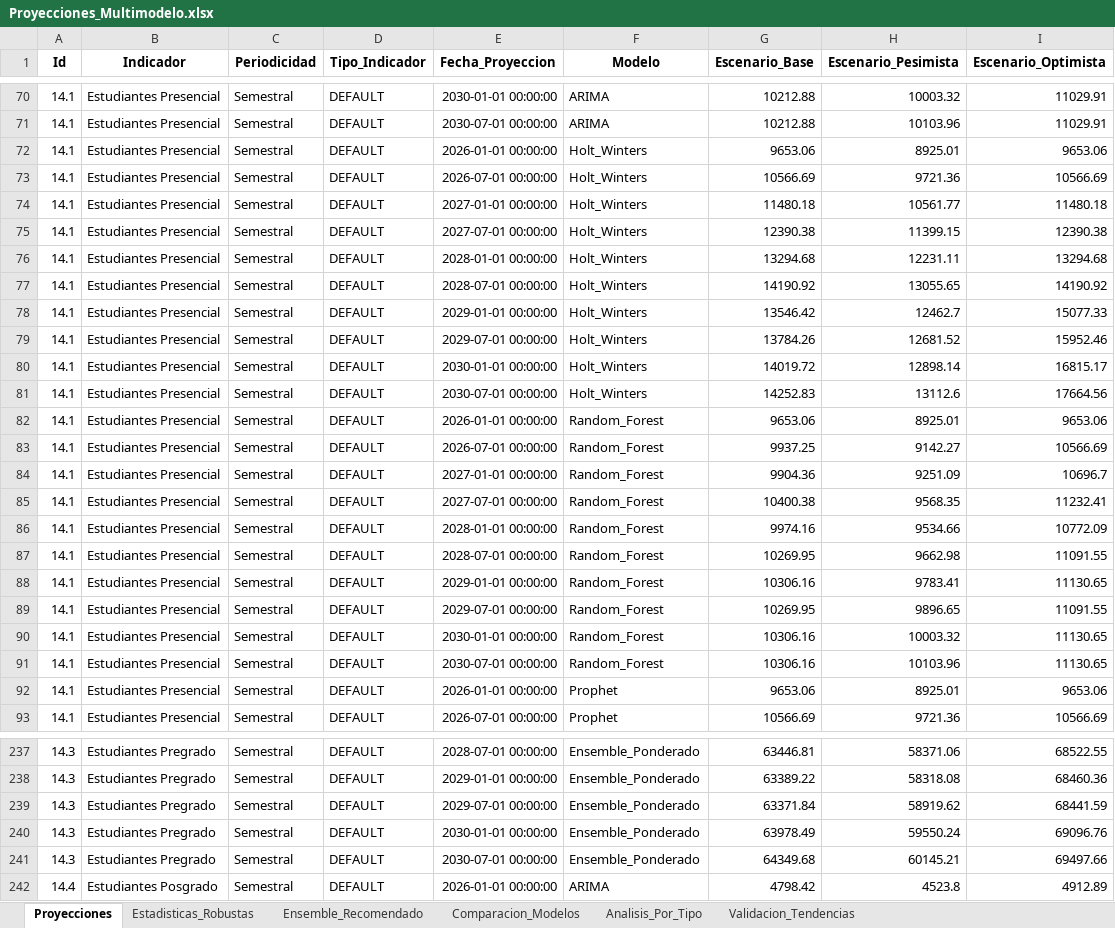
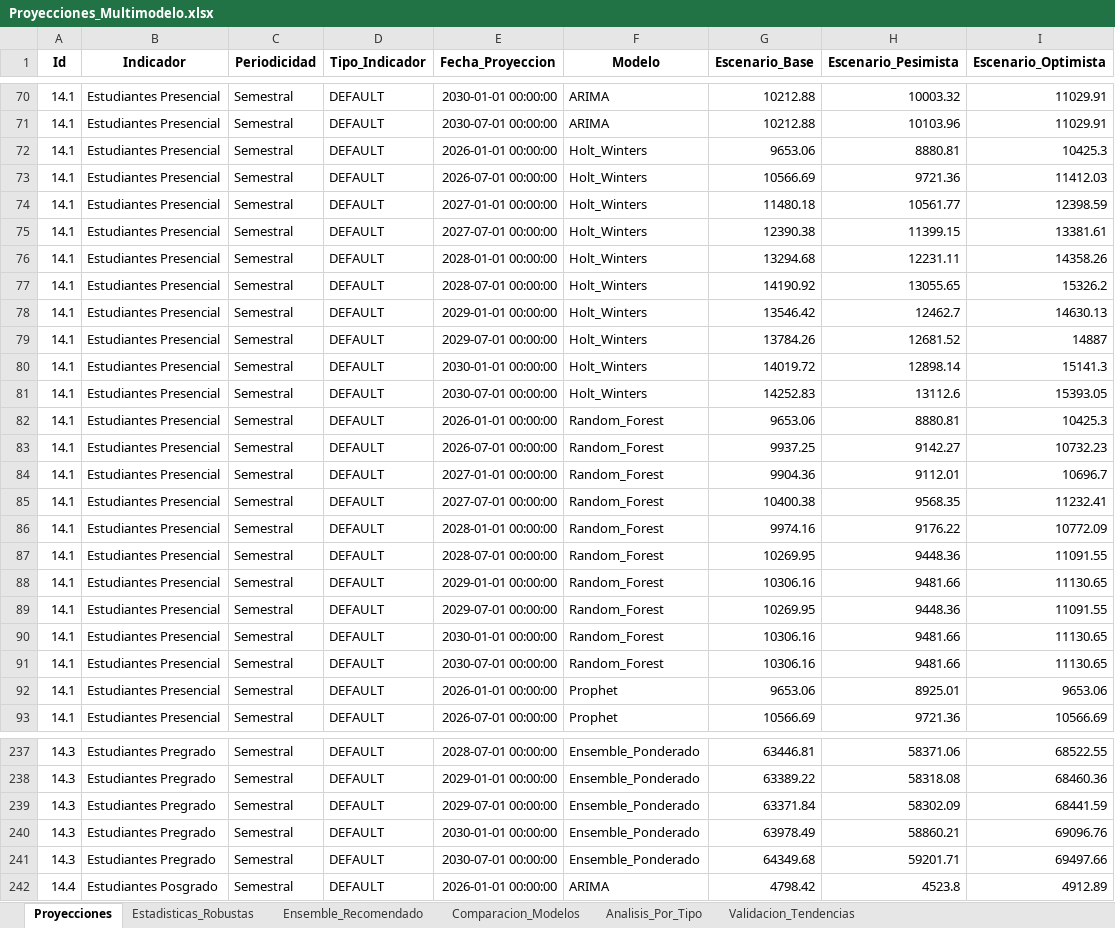
Before and after one commit to Ximena5745/Modelo_Prospectivo, an Excel workbook: Data/Proyecciones_Multimodelo.xlsx, sheet Proyecciones, drawn as a sheet; only a part is shown, gaps mark what is left out; values as stored, in another font and other column widths than the file's, no borders; the diff covers the shown part only; the diff names each change by its address in the sheet, - before the commit and + after, or states it on an @@ line.

```diff
--- a/Data/Proyecciones_Multimodelo.xlsx (sheet Proyecciones)
+++ b/Data/Proyecciones_Multimodelo.xlsx (sheet Proyecciones)
-H72 (Escenario_Pesimista): 8925.01
+H72 (Escenario_Pesimista): 8880.81
-I72 (Escenario_Optimista): 9653.06
+I72 (Escenario_Optimista): 10425.3
-I73 (Escenario_Optimista): 10566.69
+I73 (Escenario_Optimista): 11412.03
-I74 (Escenario_Optimista): 11480.18
+I74 (Escenario_Optimista): 12398.59
-I75 (Escenario_Optimista): 12390.38
+I75 (Escenario_Optimista): 13381.61
-I76 (Escenario_Optimista): 13294.68
+I76 (Escenario_Optimista): 14358.26
-I77 (Escenario_Optimista): 14190.92
+I77 (Escenario_Optimista): 15326.2
-I78 (Escenario_Optimista): 15077.33
+I78 (Escenario_Optimista): 14630.13
-I79 (Escenario_Optimista): 15952.46
+I79 (Escenario_Optimista): 14887
-I80 (Escenario_Optimista): 16815.17
+I80 (Escenario_Optimista): 15141.3
-I81 (Escenario_Optimista): 17664.56
+I81 (Escenario_Optimista): 15393.05
-H82 (Escenario_Pesimista): 8925.01
+H82 (Escenario_Pesimista): 8880.81
-I82 (Escenario_Optimista): 9653.06
+I82 (Escenario_Optimista): 10425.3
-I83 (Escenario_Optimista): 10566.69
+I83 (Escenario_Optimista): 10732.23
-H84 (Escenario_Pesimista): 9251.09
+H84 (Escenario_Pesimista): 9112.01
-H86 (Escenario_Pesimista): 9534.66
+H86 (Escenario_Pesimista): 9176.22
-H87 (Escenario_Pesimista): 9662.98
+H87 (Escenario_Pesimista): 9448.36
-H88 (Escenario_Pesimista): 9783.41
+H88 (Escenario_Pesimista): 9481.66
-H89 (Escenario_Pesimista): 9896.65
+H89 (Escenario_Pesimista): 9448.36
-H90 (Escenario_Pesimista): 10003.32
+H90 (Escenario_Pesimista): 9481.66
-H91 (Escenario_Pesimista): 10103.96
+H91 (Escenario_Pesimista): 9481.66
-H239 (Escenario_Pesimista): 58919.62
+H239 (Escenario_Pesimista): 58302.09
-H240 (Escenario_Pesimista): 59550.24
+H240 (Escenario_Pesimista): 58860.21
-H241 (Escenario_Pesimista): 60145.21
+H241 (Escenario_Pesimista): 59201.71
```
Also changed, not shown: 179 edited cells elsewhere in this sheet.
